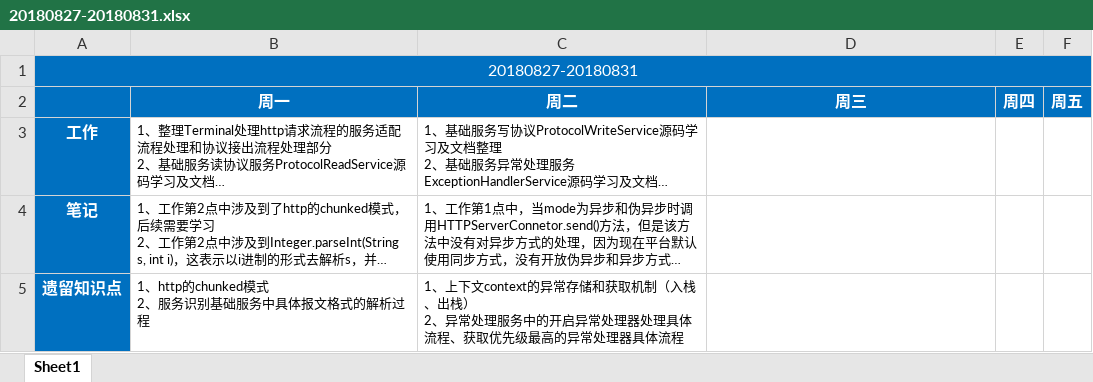
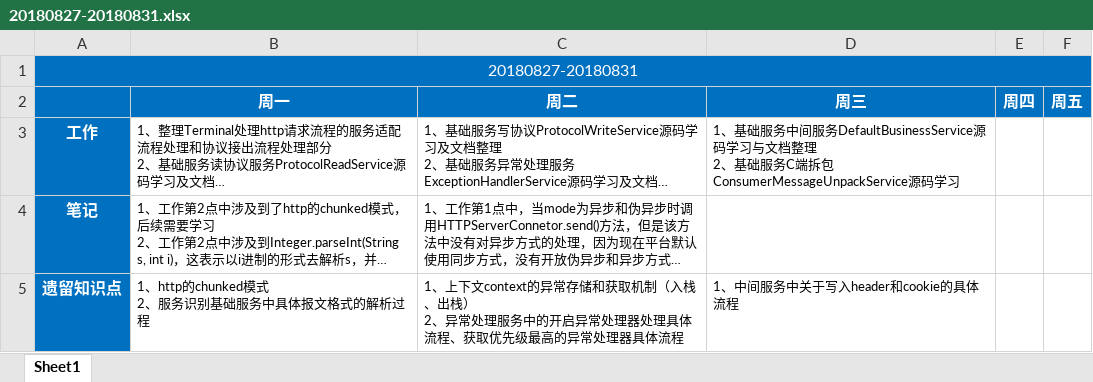
Before and after one commit to BuQingYan/MyNote, an Excel workbook: WorkDiary/20180827-20180831.xlsx, sheet Sheet1, drawn as a sheet; long unchanged cells end in …; values as stored, in another font and other column widths than the file's, no borders; ↵ is a line break in a cell; the diff names each change by its address in the sheet, - before the commit and + after, or states it on an @@ line.

```diff
--- a/WorkDiary/20180827-20180831.xlsx (sheet Sheet1)
+++ b/WorkDiary/20180827-20180831.xlsx (sheet Sheet1)
-D3 (周三): (empty)
+D3 (周三): 1、基础服务中间服务DefaultBusinessService源码学习与文档整理 ↵ 2、基础服务C端拆包ConsumerMessageUnpackService源码学习
-D5 (周三): (empty)
+D5 (周三): 1、中间服务中关于写入header和cookie的具体流程
```
Also changed, not shown: 4 other files.
